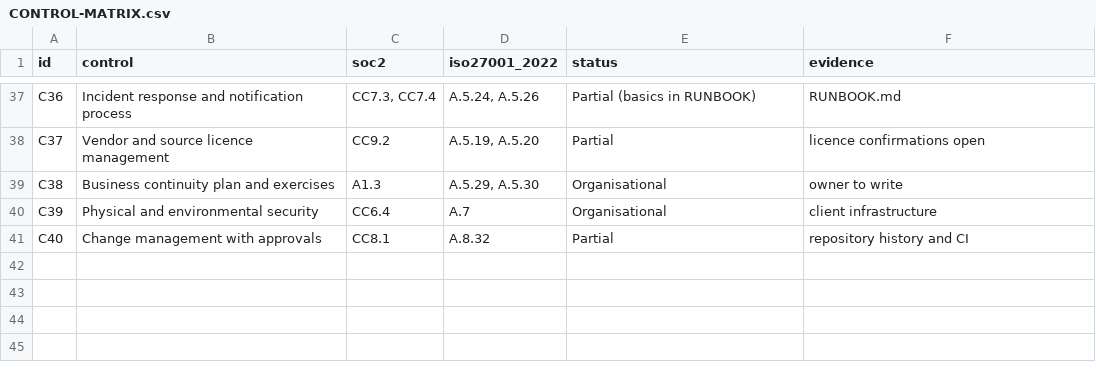
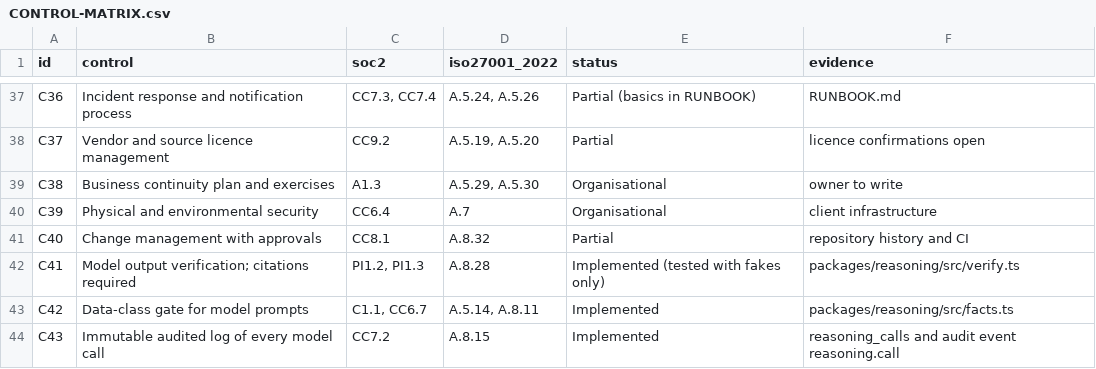
Before and after one commit to arslanalymalyk-web/Demo, a CSV file: docs/handover/CONTROL-MATRIX.csv, drawn as a sheet; only a part is shown, gaps mark what is left out.

```diff
--- a/docs/handover/CONTROL-MATRIX.csv
+++ b/docs/handover/CONTROL-MATRIX.csv
@@ -41 +41,4 @@ C39,Physical and environmental security,CC6.4,A.7,Organisational,client infrastr
 C40,Change management with approvals,CC8.1,A.8.32,Partial,repository history and CI
+C41,Model output verification; citations required,"PI1.2, PI1.3",A.8.28,Implemented (tested with fakes only),packages/reasoning/src/verify.ts
+C42,Data-class gate for model prompts,"C1.1, CC6.7","A.5.14, A.8.11",Implemented,packages/reasoning/src/facts.ts
+C43,Immutable audited log of every model call,CC7.2,A.8.15,Implemented,reasoning_calls and audit event reasoning.call
```
Also changed, not shown: 31 other files.
